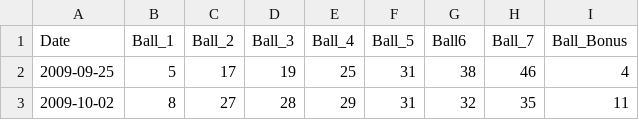
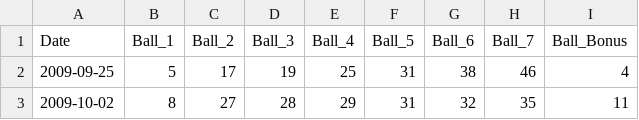
Before and after one commit to c1pzo/Lotto_Deep_Learning, a CSV file: MAX/MAXlotto_history.csv, drawn as a sheet; only a part is shown.

Commit message:
Update MAXlotto_history.csv

```diff
--- a/MAX/MAXlotto_history.csv
+++ b/MAX/MAXlotto_history.csv
@@ -1,2 +1,2 @@
-Date,Ball_1,Ball_2,Ball_3,Ball_4,Ball_5,Ball6,Ball_7,Ball_Bonus
+Date,Ball_1,Ball_2,Ball_3,Ball_4,Ball_5,Ball_6,Ball_7,Ball_Bonus
 2009-09-25,5,17,19,25,31,38,46,4
```
